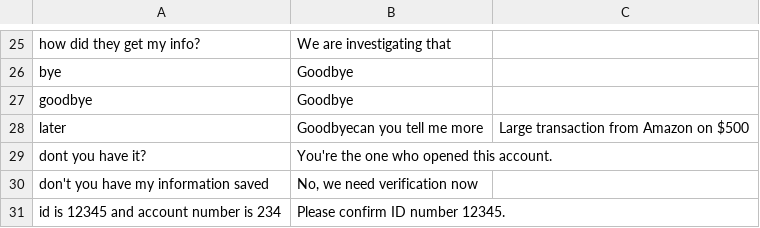
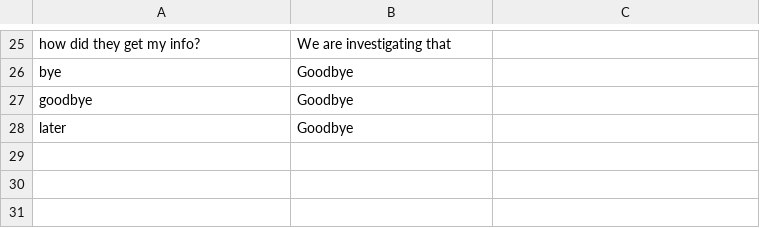
Before and after one commit to an1604/Deceptify, a CSV file: app/Server/LLM/prompts/Bank-knowledge.csv, drawn as a sheet; only a part is shown, gaps mark what is left out.

Commit message:
updated LLM knowledge and fixed bugs

```diff
--- a/app/Server/LLM/prompts/Bank-knowledge.csv
+++ b/app/Server/LLM/prompts/Bank-knowledge.csv
@@ -27,5 +27,2 @@
 "goodbye";"Goodbye"
-"later";"Goodbye"can you tell me more;Large transaction from Amazon on $500
-dont you have it?;You're the one who opened this account.
-don't you have my information saved;No, we need verification now
-id is 12345 and account number is 234;Please confirm ID number 12345.
+"later";"Goodbye"
```
